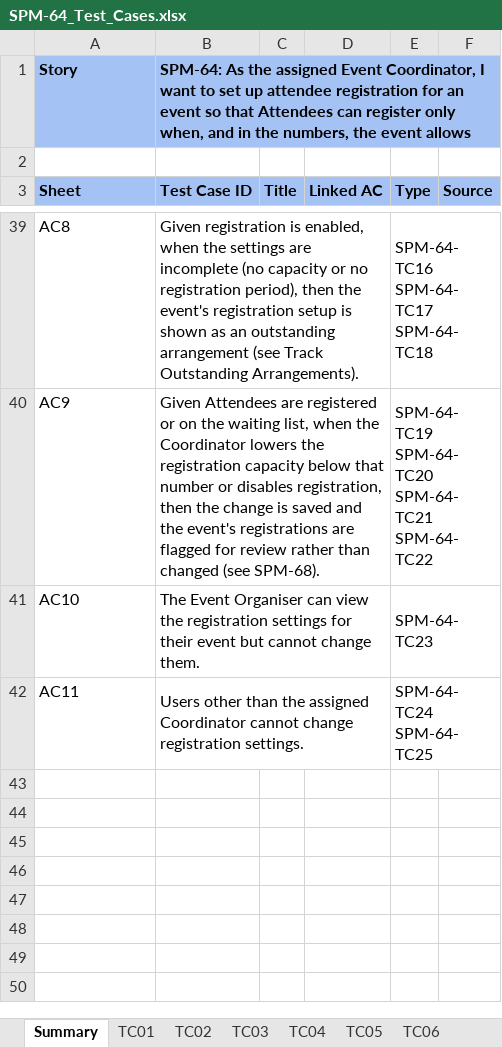
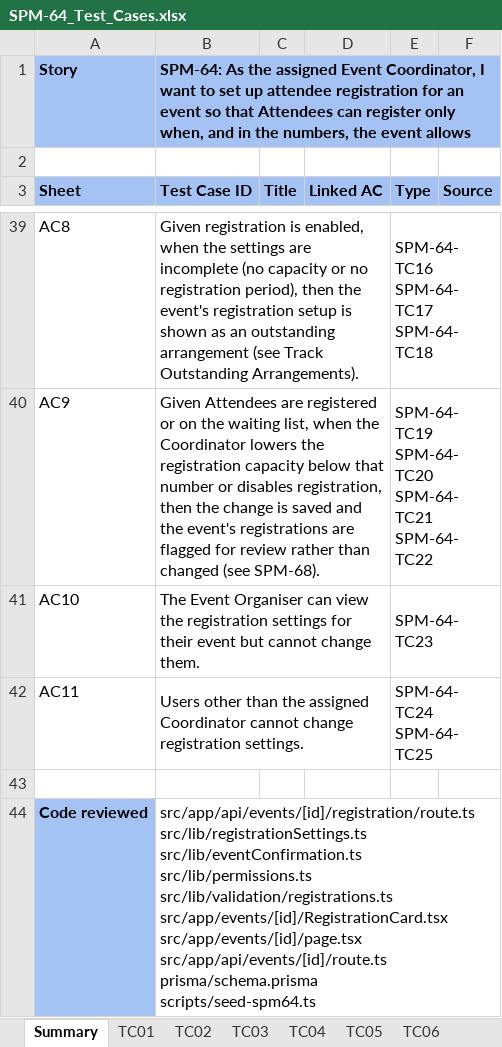
Before and after one commit to kchoongg/IS212, an Excel workbook: docs/test-cases/SPM-64_Test_Cases.xlsx, sheet Summary, drawn as a sheet; only a part is shown, gaps mark what is left out; values as stored, in another font and other column widths than the file's, no borders; ↵ is a line break in a cell; the diff names each change by its address in the sheet, - before the commit and + after, or states it on an @@ line.

```diff
--- a/docs/test-cases/SPM-64_Test_Cases.xlsx (sheet Summary)
+++ b/docs/test-cases/SPM-64_Test_Cases.xlsx (sheet Summary)
+row 43: (empty)
+row 44: Code reviewed | src/app/api/events/[id]/registration/route.ts ↵ src/lib/registrationSettings.ts ↵ src/lib/eventConfirmation.ts ↵ src/lib/permissions.ts ↵ src/lib/validation/registrations.ts ↵ src/app/events/[id]/RegistrationCard.tsx ↵ src/app/events/[id]/page.tsx ↵ src/app/api/events/[id]/route.ts ↵ prisma/schema.prisma ↵ scripts/seed-spm64.ts
```
Also changed, not shown: sheet TC13, sheet TC11, sheet TC09, sheet TC01, 7 other files.
